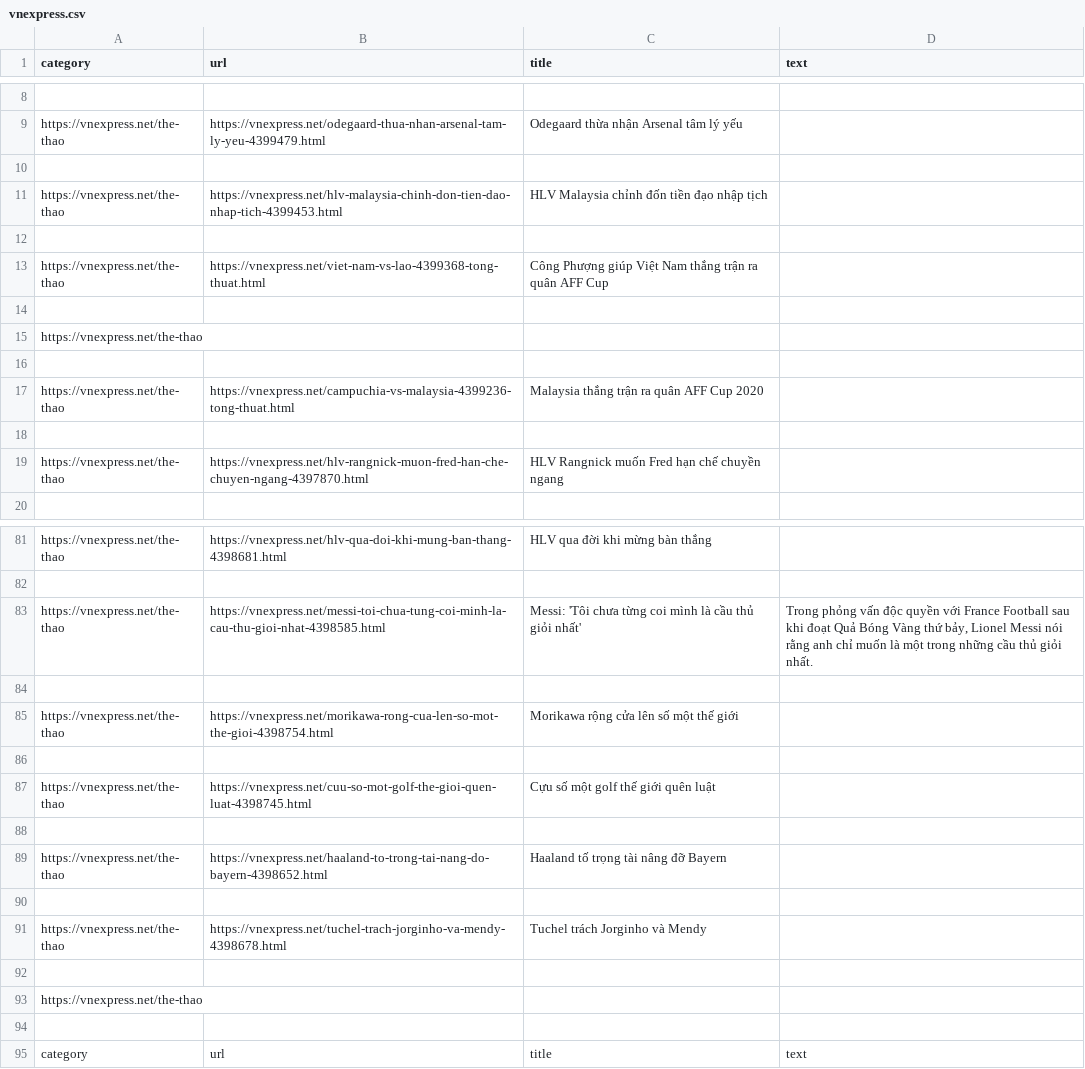
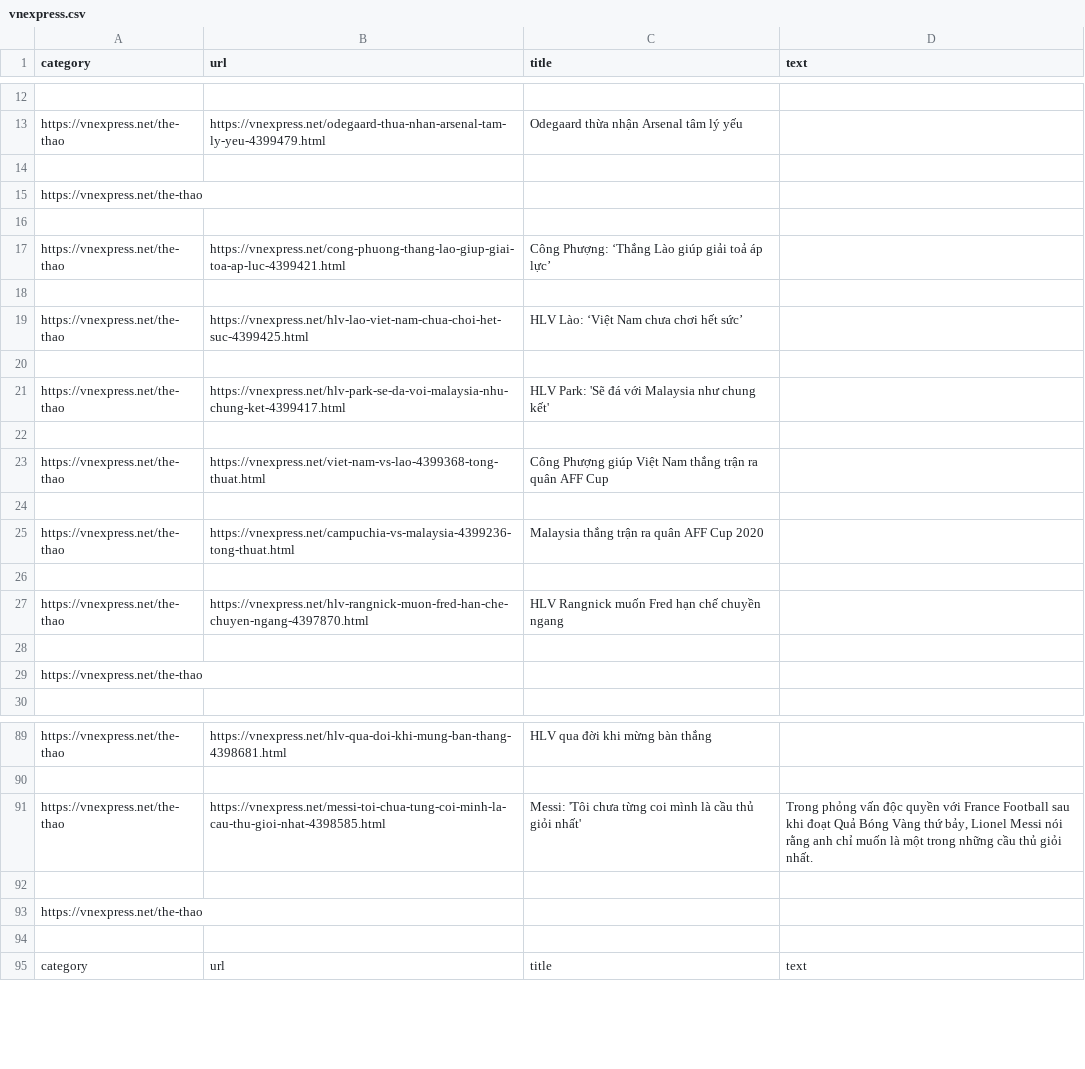
Before and after one commit to tungnd237/DiscreteMath-Project-TextMining, a CSV file: webscraping/data/vnexpress.csv, drawn as a sheet; only a part is shown, gaps mark what is left out; the diff covers the shown part only.

```diff
--- a/webscraping/data/vnexpress.csv
+++ b/webscraping/data/vnexpress.csv
@@ -15,4 +21,12 @@ https://vnexpress.net/the-thao,https://vnexpress.net/odegaard-thua-nhan-arsenal-
 
-https://vnexpress.net/the-thao,https://vnexpress.net/hlv-malaysia-chinh-don-tien-dao-nhap-tich-4399453.html,HLV Malaysia chỉnh đốn tiền đạo nhập tịch,"
-"
+https://vnexpress.net/the-thao,,,
+
+https://vnexpress.net/the-thao,https://vnexpress.net/cong-phuong-thang-lao-giup-giai-toa-ap-luc-4399421.html,Công Phượng: ‘Thắng Lào giúp giải toả áp lực’,"
+"
+
+https://vnexpress.net/the-thao,https://vnexpress.net/hlv-lao-viet-nam-chua-choi-het-suc-4399425.html,HLV Lào: ‘Việt Nam chưa chơi hết sức’,"
+"
+
+https://vnexpress.net/the-thao,https://vnexpress.net/hlv-park-se-da-voi-malaysia-nhu-chung-ket-4399417.html,HLV Park: 'Sẽ đá với Malaysia như chung kết',"
+"
 
@@ -20,4 +34,2 @@ https://vnexpress.net/the-thao,https://vnexpress.net/viet-nam-vs-lao-4399368-ton
 "
-
-https://vnexpress.net/the-thao,,,
 
@@ -28,2 +40,4 @@ https://vnexpress.net/the-thao,https://vnexpress.net/hlv-rangnick-muon-fred-han-
 "
+
+https://vnexpress.net/the-thao,,,
 
@@ -125,14 +137,2 @@ Trong phỏng vấn độc quyền với France Football sau khi đoạt Quả B
 
-https://vnexpress.net/the-thao,https://vnexpress.net/morikawa-rong-cua-len-so-mot-the-gioi-4398754.html,Morikawa rộng cửa lên số một thế giới,"
-"
-
-https://vnexpress.net/the-thao,https://vnexpress.net/cuu-so-mot-golf-the-gioi-quen-luat-4398745.html,Cựu số một golf thế giới quên luật,"
-"
-
-https://vnexpress.net/the-thao,https://vnexpress.net/haaland-to-trong-tai-nang-do-bayern-4398652.html,Haaland tố trọng tài nâng đỡ Bayern,"
-"
-
-https://vnexpress.net/the-thao,https://vnexpress.net/tuchel-trach-jorginho-va-mendy-4398678.html,Tuchel trách Jorginho và Mendy,"
-"
-
 https://vnexpress.net/the-thao,,,
```
Also changed, not shown: 14 added rows, 11 removed rows, 8 moved rows and 2 edited cells elsewhere in this file, webscraping/data/laodong.csv.
